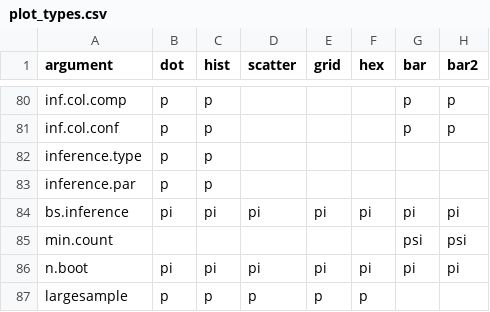
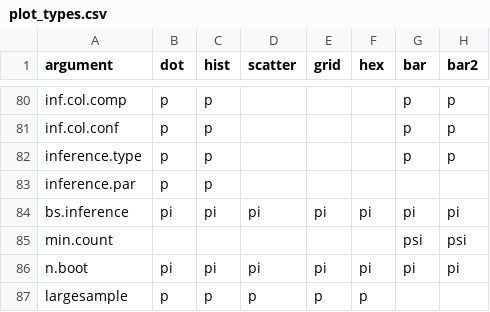
Before and after one commit to iNZightVIT/iNZightPlots, a CSV file: data-raw/plot_types.csv, drawn as a sheet; only a part is shown, gaps mark what is left out.

Commit message:
Update data

```diff
--- a/data-raw/plot_types.csv
+++ b/data-raw/plot_types.csv
@@ -81,3 +81,3 @@ inf.col.comp,p,p,,,,p,p
 inf.col.conf,p,p,,,,p,p
-inference.type,p,p,,,,,
+inference.type,p,p,,,,p,p
 inference.par,p,p,,,,,
```
Also changed, not shown: 1 other file.
